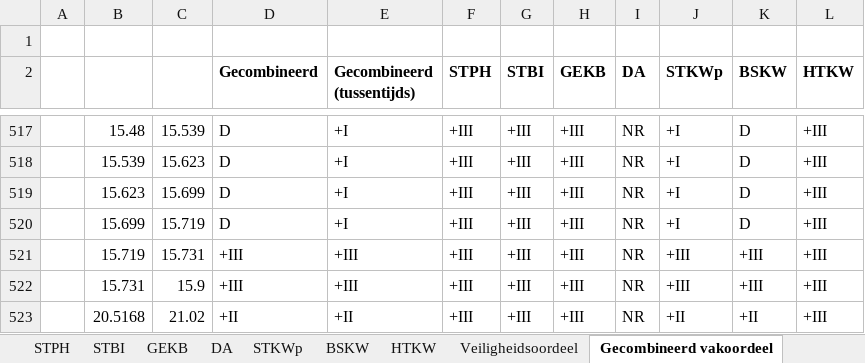
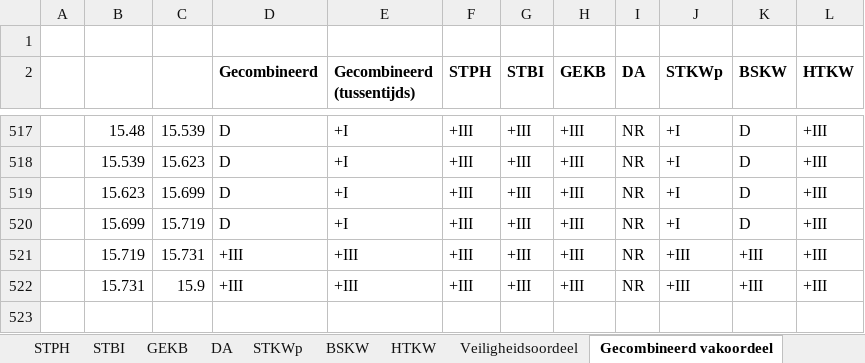
Before and after one commit to Deltares/wbi-assemblage-rekenkern, an Excel workbook: benchmarktests/testdefinitions/Benchmartktest_traject 83-1.xlsx, sheet Gecombineerd vakoordeel, drawn as a sheet; only a part is shown, gaps mark what is left out; values as stored, in another font and other column widths than the file's, no borders; the diff names each change by its address in the sheet, - before the commit and + after, or states it on an @@ line.

Commit message:
ASK-41 Fix running the benchmark tests. Still need to fix all remaining errors

```diff
--- a/benchmarktests/testdefinitions/Benchmartktest_traject 83-1.xlsx (sheet Gecombineerd vakoordeel)
+++ b/benchmarktests/testdefinitions/Benchmartktest_traject 83-1.xlsx (sheet Gecombineerd vakoordeel)
-row 523:  | 20.5168 | 21.02 | +II | +II | +III | +III | +III | NR | +II | +II | +III
```
Also changed, not shown: benchmarktests/testdefinitions/Benchmartktest_traject 16-5.xlsx, 2 other files.
